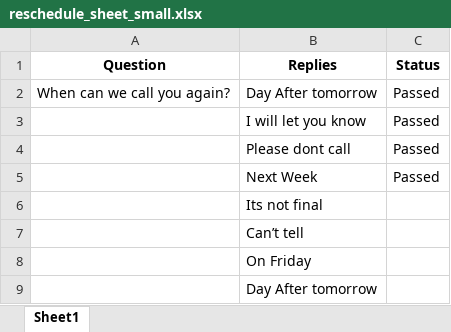
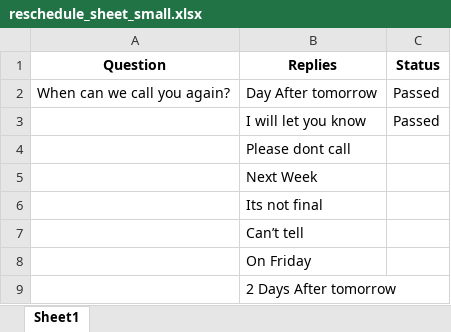
Before and after one commit to yashbansal11111/Selenium-Files, an Excel workbook: reschedule_sheet_small.xlsx, sheet Sheet1, drawn as a sheet; values as stored, in another font and other column widths than the file's, no borders; the diff names each change by its address in the sheet, - before the commit and + after, or states it on an @@ line.

```diff
--- a/reschedule_sheet_small.xlsx (sheet Sheet1)
+++ b/reschedule_sheet_small.xlsx (sheet Sheet1)
-C4:C5 (Status): Passed
+C4:C5 (Status): (empty)
-B9 (Replies): Day After tomorrow
+B9 (Replies): 2 Days After tomorrow
```
Also changed, not shown: reschedule_sheet.xlsx, response_sheet.xlsx, 10 other files.
